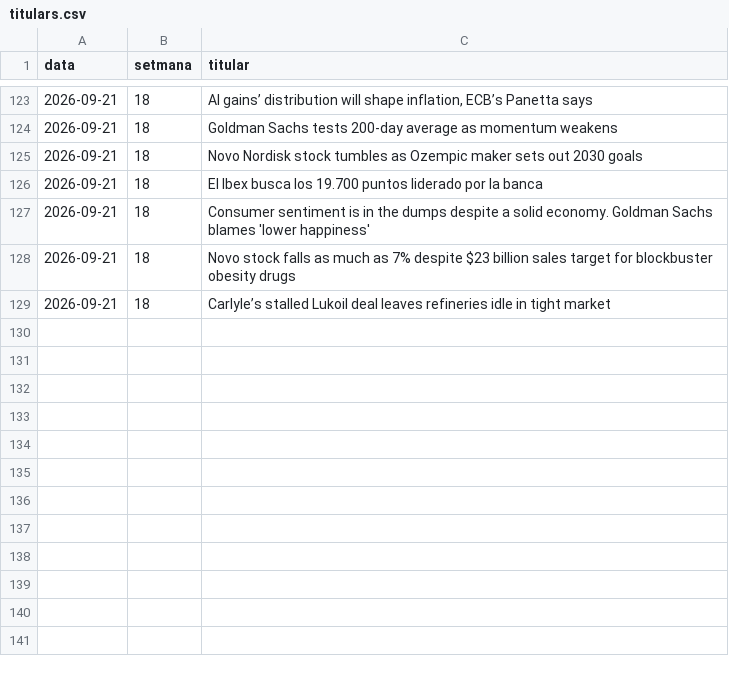
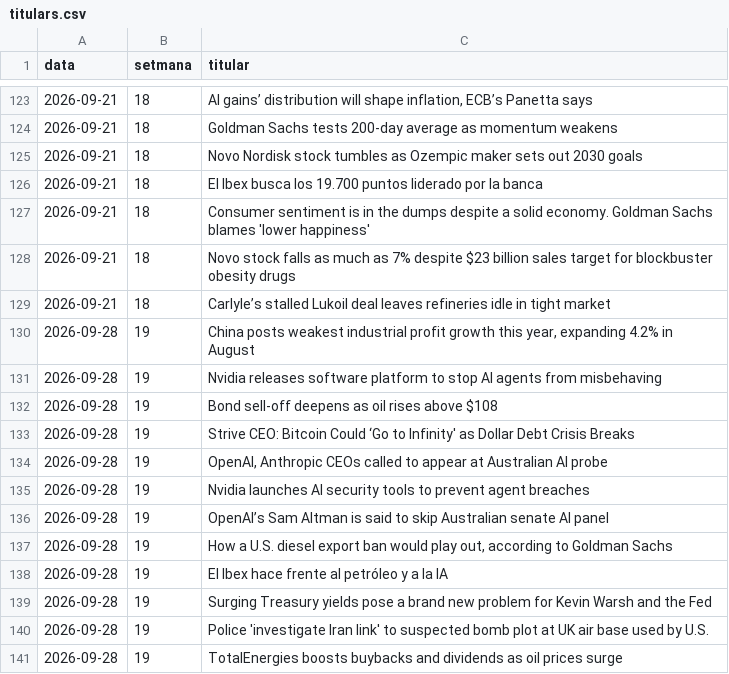
Before and after one commit to davidcortesalv-oss/alpha-artificial, a CSV file: dades/titulars.csv, drawn as a sheet; only a part is shown, gaps mark what is left out; the diff names each change by its address in the sheet, - before the commit and + after, or states it on an @@ line.

Commit message:
Ronda setmanal · 28/09/2026

```diff
--- a/dades/titulars.csv
+++ b/dades/titulars.csv
+row 130: 2026-09-28 | 19 | China posts weakest industrial profit growth this year, expanding 4.2% in August
+row 131: 2026-09-28 | 19 | Nvidia releases software platform to stop AI agents from misbehaving
+row 132: 2026-09-28 | 19 | Bond sell-off deepens as oil rises above $108
+row 133: 2026-09-28 | 19 | Strive CEO: Bitcoin Could ‘Go to Infinity' as Dollar Debt Crisis Breaks
+row 134: 2026-09-28 | 19 | OpenAI, Anthropic CEOs called to appear at Australian AI probe
+row 135: 2026-09-28 | 19 | Nvidia launches AI security tools to prevent agent breaches
+row 136: 2026-09-28 | 19 | OpenAI’s Sam Altman is said to skip Australian senate AI panel
+row 137: 2026-09-28 | 19 | How a U.S. diesel export ban would play out, according to Goldman Sachs
+row 138: 2026-09-28 | 19 | El Ibex hace frente al petróleo y a la IA
+row 139: 2026-09-28 | 19 | Surging Treasury yields pose a brand new problem for Kevin Warsh and the Fed
+row 140: 2026-09-28 | 19 | Police 'investigate Iran link' to suspected bomb plot at UK air base used by U.S.
+row 141: 2026-09-28 | 19 | TotalEnergies boosts buybacks and dividends as oil prices surge
```
Also changed, not shown: dades/canvis.csv, dades/carteres.csv, 12 other files.
